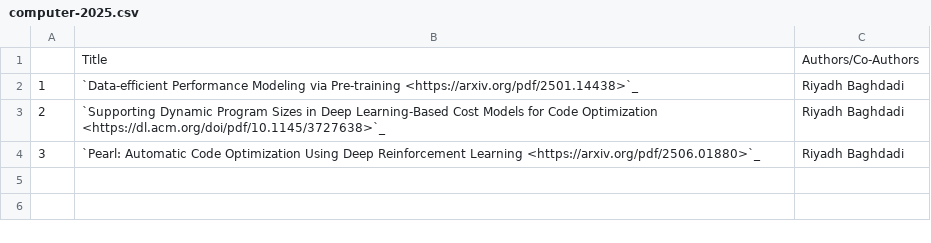
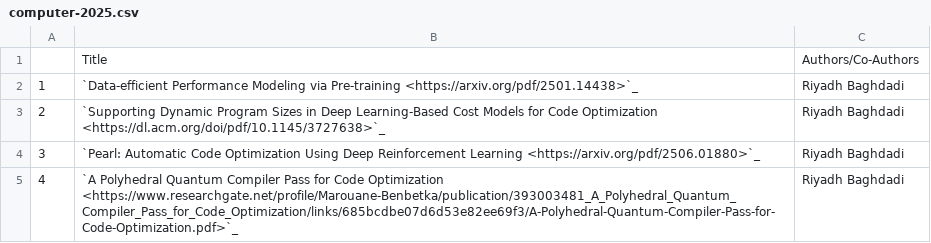
Before and after one commit to NYUAD-CRC/crc-docs, a CSV file: source/hpc/research/data/computer-2025.csv, drawn as a sheet; the diff names each change by its address in the sheet, - before the commit and + after, or states it on an @@ line.

Commit message:
Adding new publications

```diff
--- a/source/hpc/research/data/computer-2025.csv
+++ b/source/hpc/research/data/computer-2025.csv
+row 5: 4 | `A Polyhedral Quantum Compiler Pass for Code Optimization <https://www.researchgate.net/profile/Marouane-Benbetka/publication/393003481_A_Polyhedral_Quantum_Compiler_Pass_for_Code_Optimization/links/685bcdbe07d6d53e82ee69f3/A-Polyhedral-Quantum-Compiler-Pass-for-Code-Optimization.pdf>`_ | Riyadh Baghdadi
```
Also changed, not shown: source/hpc/research/data/physics-2025.csv, 1 other file.
